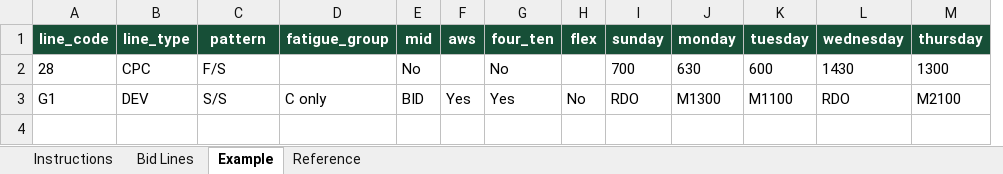
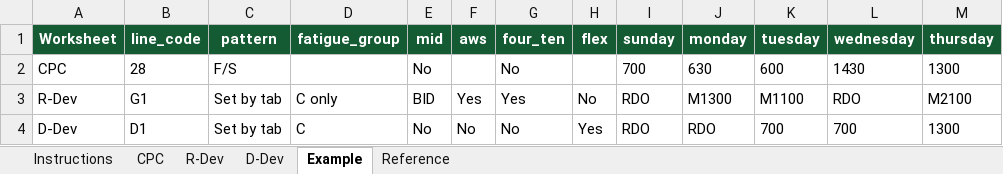
Before and after one commit to enfyi/natcabidding, an Excel workbook: public/templates/zla-bid-line-import-template.xlsx, sheet Example, drawn as a sheet; only a part is shown; values as stored, in another font and other column widths than the file's, no borders; conditional formats not drawn; removed rows and columns are numbered as before the commit, all else as after; rows hold the shown columns only; the diff names each change by its address in the sheet, - before the commit and + after, or states it on an @@ line.

Commit message:
Separate bid lines by development section

```diff
--- a/public/templates/zla-bid-line-import-template.xlsx (sheet Example)
+++ b/public/templates/zla-bid-line-import-template.xlsx (sheet Example)
-sheet tab: Bid Lines
+sheet tab: CPC
+sheet tab: R-Dev
+sheet tab: D-Dev
+column A (Worksheet), rows 2-3: CPC | R-Dev
-column B (line_type), rows 2-3: CPC | DEV
-C3 (pattern): S/S
+C3 (pattern): Set by tab
+row 4: D-Dev | D1 | Set by tab | C | No | No | No | Yes | RDO | RDO | 700 | 700 | 1300
```
Also changed, not shown: sheet Reference, sheet Instructions, sheet CPC, 5 other files.
